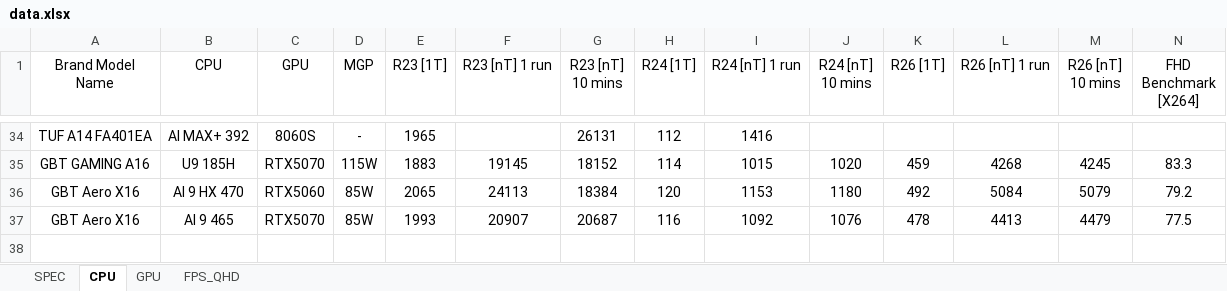
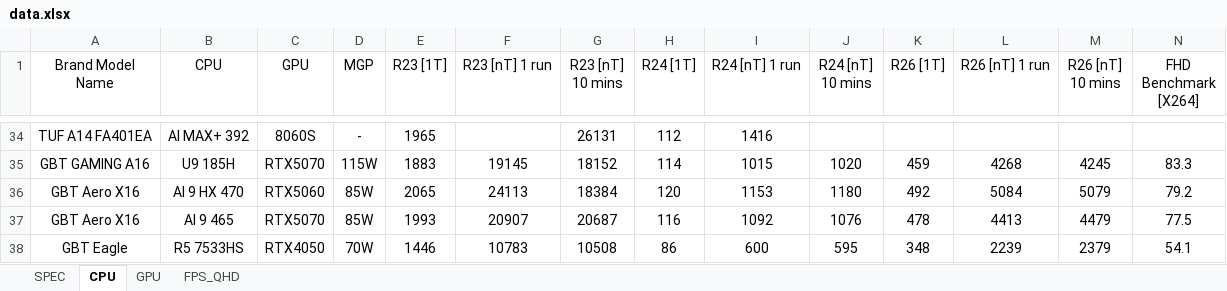
Before and after one commit to tomhuang223344/vzrAdXKZFTk45mGI, an Excel workbook: data.xlsx, sheet CPU, drawn as a sheet; only a part is shown, gaps mark what is left out; values as stored, in another font and other column widths than the file's, no borders; rows hold the shown columns only; the diff names each change by its address in the sheet, - before the commit and + after, or states it on an @@ line.

```diff
--- a/data.xlsx (sheet CPU)
+++ b/data.xlsx (sheet CPU)
+row 38: GBT Eagle | R5 7533HS | RTX4050 | 70W | 1446 | 10783 | 10508 | 86 | 600 | 595 | 348 | 2239 | 2379 | 54.1
```
Also changed, not shown: sheet SPEC, sheet GPU.
